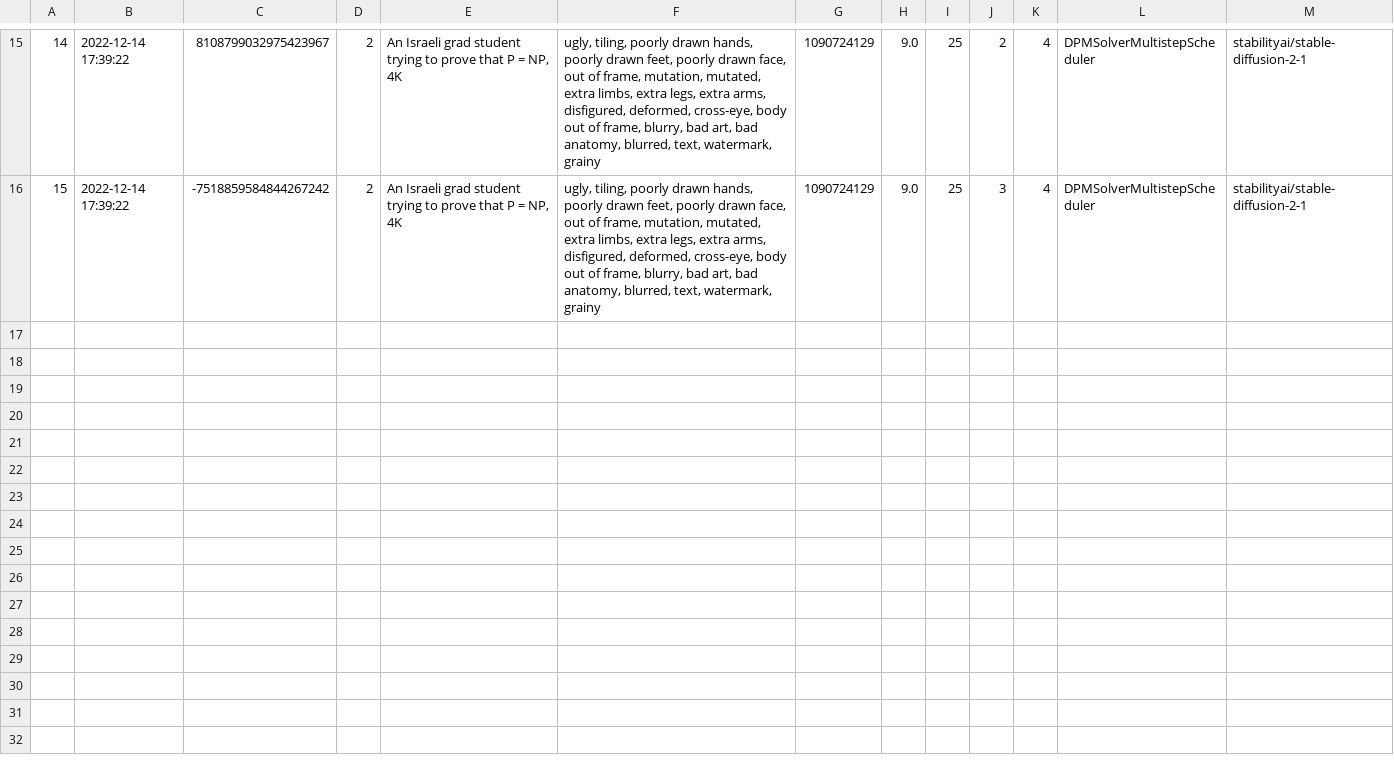
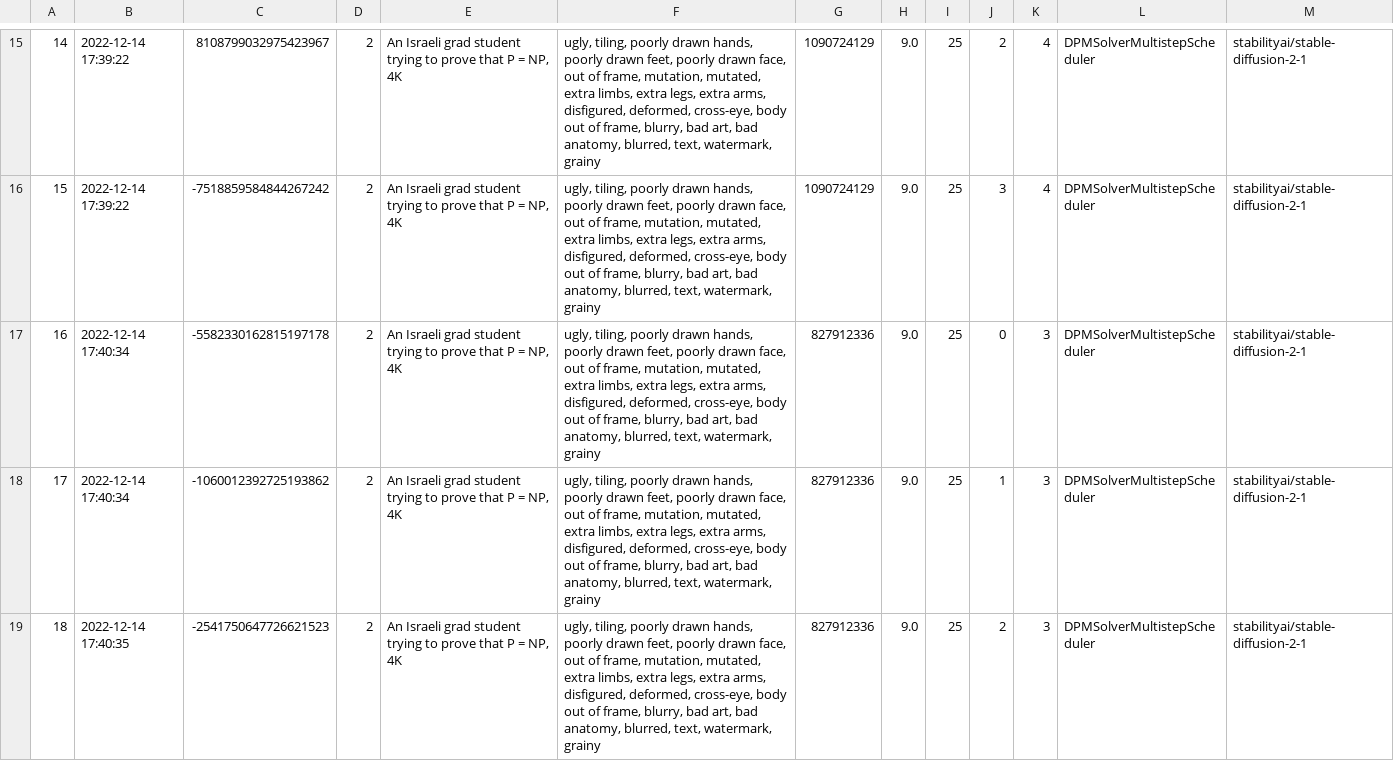
Before and after one commit to yuvalkirstain/natali_data, a CSV file: images.csv, drawn as a sheet; only a part is shown, gaps mark what is left out.

Commit message:
Updating data at 2022-12-14 17:41:35.880230

```diff
--- a/images.csv
+++ b/images.csv
@@ -16 +16,4 @@
 15,2022-12-14 17:39:22,-7518859584844267242,2,"An Israeli grad student trying to prove that P = NP, 4K","ugly, tiling, poorly drawn hands, poorly drawn feet, poorly drawn face, out of frame, mutation, mutated, extra limbs, extra legs, extra arms, disfigured, deformed, cross-eye, body out of frame, blurry, bad art, bad anatomy, blurred, text, watermark, grainy",1090724129,9.0,25,3,4,DPMSolverMultistepScheduler,stabilityai/stable-diffusion-2-1
+16,2022-12-14 17:40:34,-5582330162815197178,2,"An Israeli grad student trying to prove that P = NP, 4K","ugly, tiling, poorly drawn hands, poorly drawn feet, poorly drawn face, out of frame, mutation, mutated, extra limbs, extra legs, extra arms, disfigured, deformed, cross-eye, body out of frame, blurry, bad art, bad anatomy, blurred, text, watermark, grainy",827912336,9.0,25,0,3,DPMSolverMultistepScheduler,stabilityai/stable-diffusion-2-1
+17,2022-12-14 17:40:34,-1060012392725193862,2,"An Israeli grad student trying to prove that P = NP, 4K","ugly, tiling, poorly drawn hands, poorly drawn feet, poorly drawn face, out of frame, mutation, mutated, extra limbs, extra legs, extra arms, disfigured, deformed, cross-eye, body out of frame, blurry, bad art, bad anatomy, blurred, text, watermark, grainy",827912336,9.0,25,1,3,DPMSolverMultistepScheduler,stabilityai/stable-diffusion-2-1
+18,2022-12-14 17:40:35,-2541750647726621523,2,"An Israeli grad student trying to prove that P = NP, 4K","ugly, tiling, poorly drawn hands, poorly drawn feet, poorly drawn face, out of frame, mutation, mutated, extra limbs, extra legs, extra arms, disfigured, deformed, cross-eye, body out of frame, blurry, bad art, bad anatomy, blurred, text, watermark, grainy",827912336,9.0,25,2,3,DPMSolverMultistepScheduler,stabilityai/stable-diffusion-2-1
```
Also changed, not shown: 2 other files.
